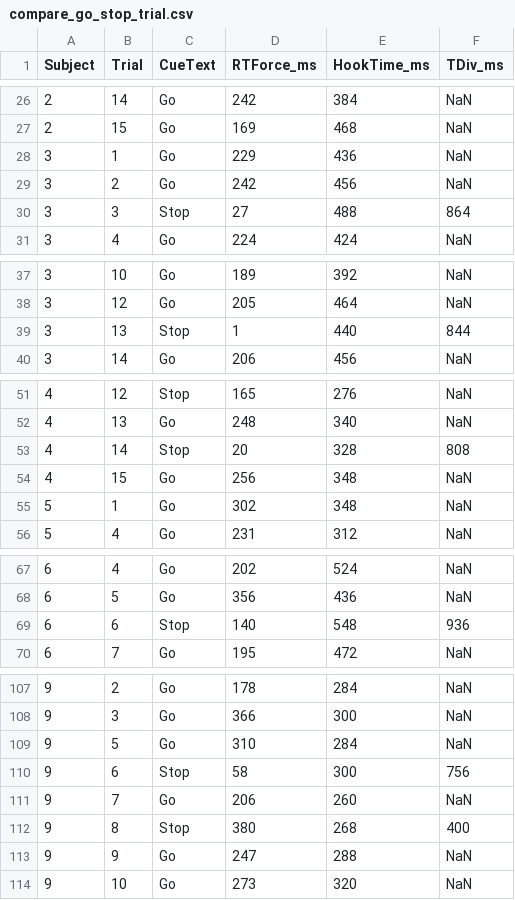
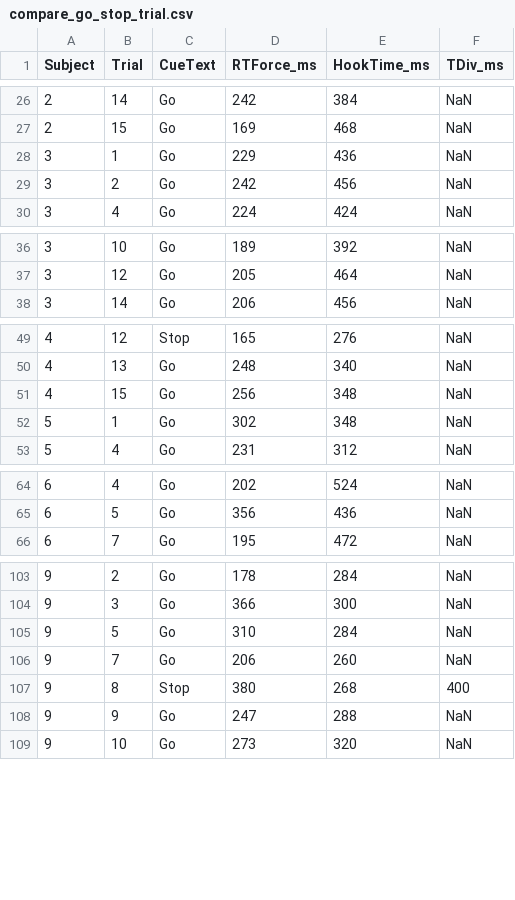
Before and after one commit to masahiroshinya/mshinyalab_baseball_projects, a CSV file: Project002_反応時間課題バットスイング（加藤）/sandbox/7.1_解析結果/05_突っ込みとGoStopの判断/06_go_vs_stop/output/compare_go_stop_trial.csv, drawn as a sheet; only a part is shown, gaps mark what is left out.

```diff
--- a/Project002_反応時間課題バットスイング（加藤）/sandbox/7.1_解析結果/05_突っ込みとGoStopの判断/06_go_vs_stop/output/compare_go_stop_trial.csv
+++ b/Project002_反応時間課題バットスイング（加藤）/sandbox/7.1_解析結果/05_突っ込みとGoStopの判断/06_go_vs_stop/output/compare_go_stop_trial.csv
@@ -29,3 +29,2 @@ Subject,Trial,CueText,RTForce_ms,HookTime_ms,TDiv_ms
 3,2,Go,242,456,NaN
-3,3,Stop,27,488,864
 3,4,Go,224,424,NaN
@@ -38,3 +37,2 @@ Subject,Trial,CueText,RTForce_ms,HookTime_ms,TDiv_ms
 3,12,Go,205,464,NaN
-3,13,Stop,1,440,844
 3,14,Go,206,456,NaN
@@ -52,3 +50,2 @@ Subject,Trial,CueText,RTForce_ms,HookTime_ms,TDiv_ms
 4,13,Go,248,340,NaN
-4,14,Stop,20,328,808
 4,15,Go,256,348,NaN
@@ -68,3 +65,2 @@ Subject,Trial,CueText,RTForce_ms,HookTime_ms,TDiv_ms
 6,5,Go,356,436,NaN
-6,6,Stop,140,548,936
 6,7,Go,195,472,NaN
@@ -109,3 +105,2 @@ Subject,Trial,CueText,RTForce_ms,HookTime_ms,TDiv_ms
 9,5,Go,310,284,NaN
-9,6,Stop,58,300,756
 9,7,Go,206,260,NaN
```
Also changed, not shown: 13 other files.
